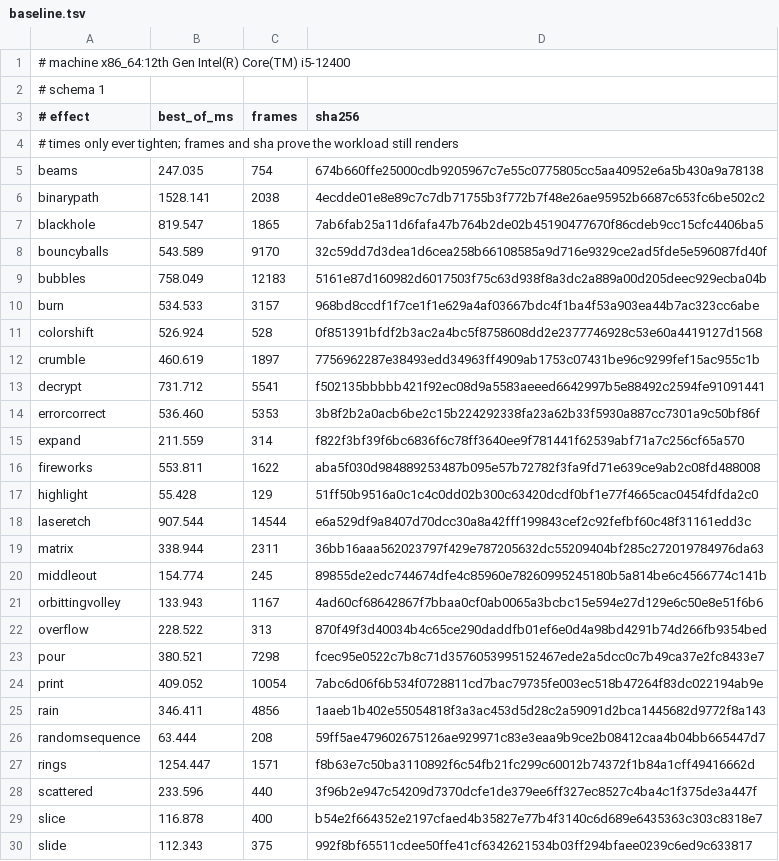
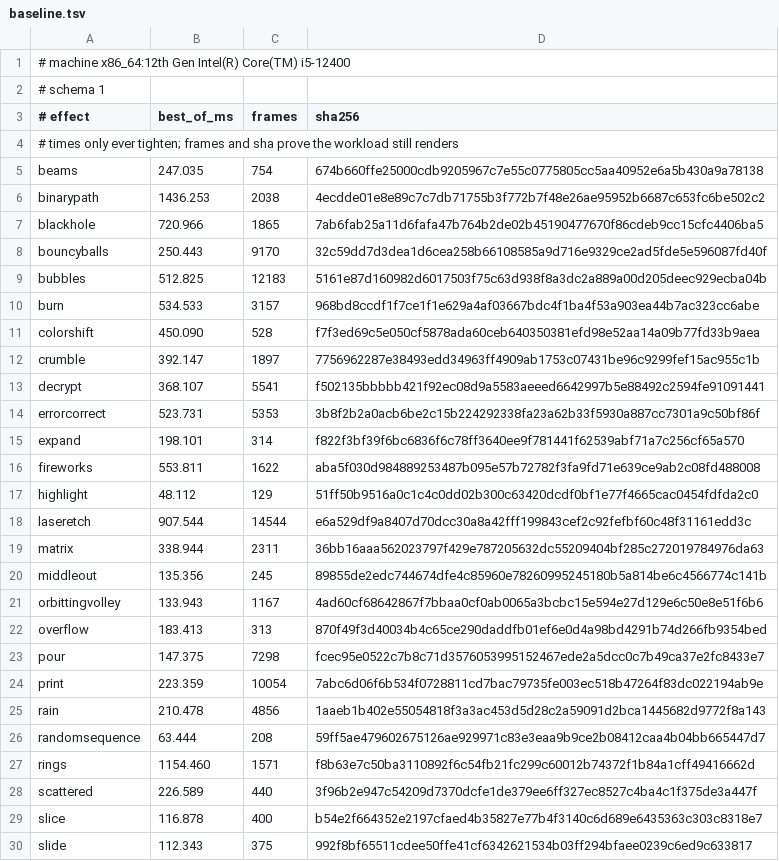
Before and after one commit to blackopsrepl/glyphfx, a TSV file: tools/perf/baseline.tsv, drawn as a sheet; only a part is shown; the diff covers the shown part only.

```diff
--- a/tools/perf/baseline.tsv
+++ b/tools/perf/baseline.tsv
@@ -5,25 +5,25 @@
 beams	247.035	754	674b660ffe25000cdb9205967c7e55c0775805cc5aa40952e6a5b430a9a78138
-binarypath	1528.141	2038	4ecdde01e8e89c7c7db71755b3f772b7f48e26ae95952b6687c653fc6be502c2
-blackhole	819.547	1865	7ab6fab25a11d6fafa47b764b2de02b45190477670f86cdeb9cc15cfc4406ba5
-bouncyballs	543.589	9170	32c59dd7d3dea1d6cea258b66108585a9d716e9329ce2ad5fde5e596087fd40f
-bubbles	758.049	12183	5161e87d160982d6017503f75c63d938f8a3dc2a889a00d205deec929ecba04b
+binarypath	1436.253	2038	4ecdde01e8e89c7c7db71755b3f772b7f48e26ae95952b6687c653fc6be502c2
+blackhole	720.966	1865	7ab6fab25a11d6fafa47b764b2de02b45190477670f86cdeb9cc15cfc4406ba5
+bouncyballs	250.443	9170	32c59dd7d3dea1d6cea258b66108585a9d716e9329ce2ad5fde5e596087fd40f
+bubbles	512.825	12183	5161e87d160982d6017503f75c63d938f8a3dc2a889a00d205deec929ecba04b
 burn	534.533	3157	968bd8ccdf1f7ce1f1e629a4af03667bdc4f1ba4f53a903ea44b7ac323cc6abe
-colorshift	526.924	528	0f851391bfdf2b3ac2a4bc5f8758608dd2e2377746928c53e60a4419127d1568
-crumble	460.619	1897	7756962287e38493edd34963ff4909ab1753c07431be96c9299fef15ac955c1b
-decrypt	731.712	5541	f502135bbbbb421f92ec08d9a5583aeeed6642997b5e88492c2594fe91091441
-errorcorrect	536.460	5353	3b8f2b2a0acb6be2c15b224292338fa23a62b33f5930a887cc7301a9c50bf86f
-expand	211.559	314	f822f3bf39f6bc6836f6c78ff3640ee9f781441f62539abf71a7c256cf65a570
+colorshift	450.090	528	f7f3ed69c5e050cf5878ada60ceb640350381efd98e52aa14a09b77fd33b9aea
+crumble	392.147	1897	7756962287e38493edd34963ff4909ab1753c07431be96c9299fef15ac955c1b
+decrypt	368.107	5541	f502135bbbbb421f92ec08d9a5583aeeed6642997b5e88492c2594fe91091441
+errorcorrect	523.731	5353	3b8f2b2a0acb6be2c15b224292338fa23a62b33f5930a887cc7301a9c50bf86f
+expand	198.101	314	f822f3bf39f6bc6836f6c78ff3640ee9f781441f62539abf71a7c256cf65a570
 fireworks	553.811	1622	aba5f030d984889253487b095e57b72782f3fa9fd71e639ce9ab2c08fd488008
-highlight	55.428	129	51ff50b9516a0c1c4c0dd02b300c63420dcdf0bf1e77f4665cac0454fdfda2c0
+highlight	48.112	129	51ff50b9516a0c1c4c0dd02b300c63420dcdf0bf1e77f4665cac0454fdfda2c0
 laseretch	907.544	14544	e6a529df9a8407d70dcc30a8a42fff199843cef2c92fefbf60c48f31161edd3c
 matrix	338.944	2311	36bb16aaa562023797f429e787205632dc55209404bf285c272019784976da63
-middleout	154.774	245	89855de2edc744674dfe4c85960e78260995245180b5a814be6c4566774c141b
+middleout	135.356	245	89855de2edc744674dfe4c85960e78260995245180b5a814be6c4566774c141b
 orbittingvolley	133.943	1167	4ad60cf68642867f7bbaa0cf0ab0065a3bcbc15e594e27d129e6c50e8e51f6b6
-overflow	228.522	313	870f49f3d40034b4c65ce290daddfb01ef6e0d4a98bd4291b74d266fb9354bed
-pour	380.521	7298	fcec95e0522c7b8c71d3576053995152467ede2a5dcc0c7b49ca37e2fc8433e7
-print	409.052	10054	7abc6d06f6b534f0728811cd7bac79735fe003ec518b47264f83dc022194ab9e
-rain	346.411	4856	1aaeb1b402e55054818f3a3ac453d5d28c2a59091d2bca1445682d9772f8a143
+overflow	183.413	313	870f49f3d40034b4c65ce290daddfb01ef6e0d4a98bd4291b74d266fb9354bed
+pour	147.375	7298	fcec95e0522c7b8c71d3576053995152467ede2a5dcc0c7b49ca37e2fc8433e7
+print	223.359	10054	7abc6d06f6b534f0728811cd7bac79735fe003ec518b47264f83dc022194ab9e
+rain	210.478	4856	1aaeb1b402e55054818f3a3ac453d5d28c2a59091d2bca1445682d9772f8a143
 randomsequence	63.444	208	59ff5ae479602675126ae929971c83e3eaa9b9ce2b08412caa4b04bb665447d7
-rings	1254.447	1571	f8b63e7c50ba3110892f6c54fb21fc299c60012b74372f1b84a1cff49416662d
-scattered	233.596	440	3f96b2e947c54209d7370dcfe1de379ee6ff327ec8527c4ba4c1f375de3a447f
+rings	1154.460	1571	f8b63e7c50ba3110892f6c54fb21fc299c60012b74372f1b84a1cff49416662d
+scattered	226.589	440	3f96b2e947c54209d7370dcfe1de379ee6ff327ec8527c4ba4c1f375de3a447f
 slice	116.878	400	b54e2f664352e2197cfaed4b35827e77b4f3140c6d689e6435363c303c8318e7
```
Also changed, not shown: 9 edited cells elsewhere in this file, 1 other file.
